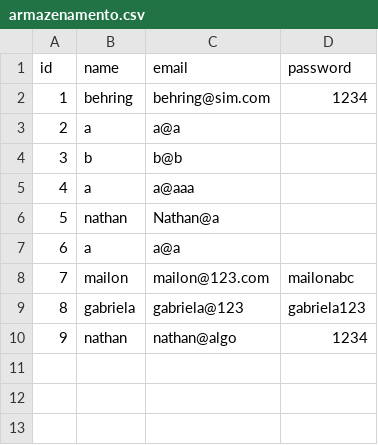
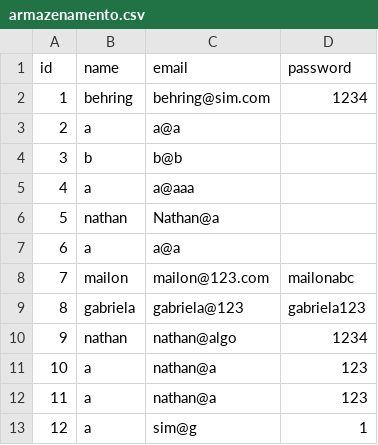
Before and after one commit to N4than-Rossi/Marketplace_estudantil, a CSV file: armazenamento.csv, drawn as a sheet; the diff names each change by its address in the sheet, - before the commit and + after, or states it on an @@ line.

```diff
--- a/armazenamento.csv
+++ b/armazenamento.csv
+row 11: 10 | a | nathan@a | 123
+row 12: 11 | a | nathan@a | 123
+row 13: 12 | a | sim@g | 1
```
Also changed, not shown: 1 other file.
